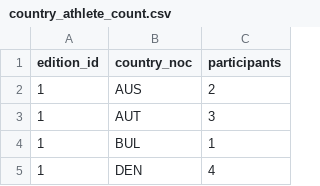
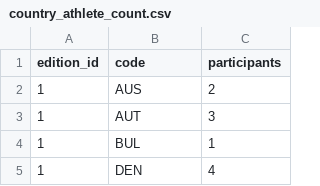
Before and after one commit to ahakobia/JHU_Colossus, a CSV file: data_kalyn/country_athlete_count.csv, drawn as a sheet; only a part is shown.

Commit message:
pushing code

```diff
--- a/data_kalyn/country_athlete_count.csv
+++ b/data_kalyn/country_athlete_count.csv
@@ -1,2 +1,2 @@
-"edition_id","country_noc","participants"
+"edition_id","code","participants"
 1,"AUS",2
```
